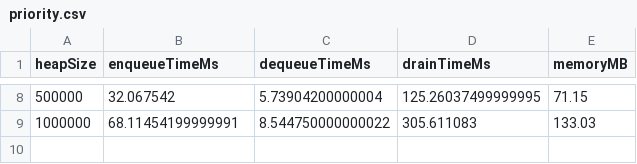
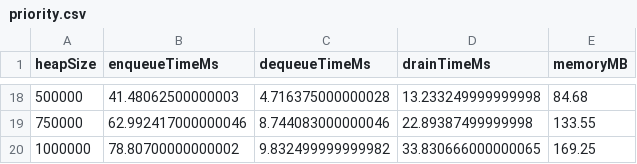
Before and after one commit to Himenon/priority-queue, a CSV file: benchmark/priority.csv, drawn as a sheet; only a part is shown, gaps mark what is left out; the diff covers the shown part only.

```diff
--- a/benchmark/priority.csv
+++ b/benchmark/priority.csv
@@ -8,2 +18,3 @@ heapSize,enqueueTimeMs,dequeueTimeMs,drainTimeMs,memoryMB
-500000,32.067542,5.73904200000004,125.26037499999995,71.15
-1000000,68.11454199999991,8.544750000000022,305.611083,133.03
+500000,41.48062500000003,4.716375000000028,13.233249999999998,84.68
+750000,62.992417000000046,8.744083000000046,22.89387499999998,133.55
+1000000,78.80700000000002,9.832499999999982,33.830666000000065,169.25
```
Also changed, not shown: 11 added rows, 1 removed row and 20 edited cells elsewhere in this file, benchmark/yocto.csv, 5 other files.
